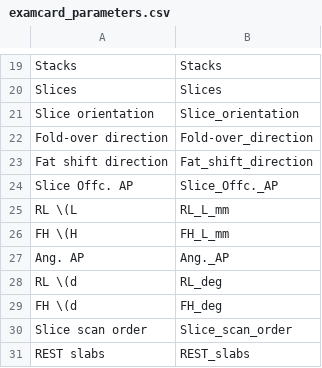
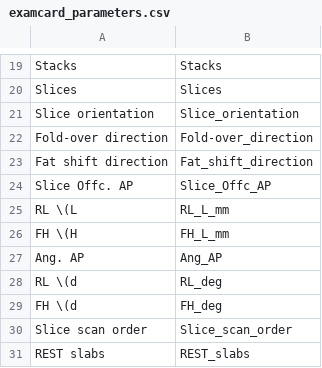
Before and after one commit to VUIIS/examcardtotxt, a CSV file: examcard2txt/examcard_parameters.csv, drawn as a sheet; only a part is shown, gaps mark what is left out.

```diff
--- a/examcard2txt/examcard_parameters.csv
+++ b/examcard2txt/examcard_parameters.csv
@@ -23,6 +23,6 @@ Fold-over direction,Fold-over_direction
 Fat shift direction,Fat_shift_direction
-Slice Offc. AP,Slice_Offc._AP
+Slice Offc. AP,Slice_Offc_AP
 RL \(L,RL_L_mm
 FH \(H,FH_L_mm
-Ang.  AP,Ang._AP
+Ang.  AP,Ang_AP
 RL \(d,RL_deg
```
Also changed, not shown: 3 other files.
